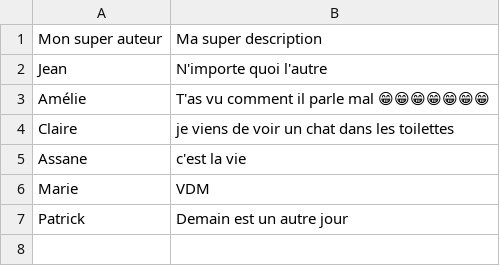
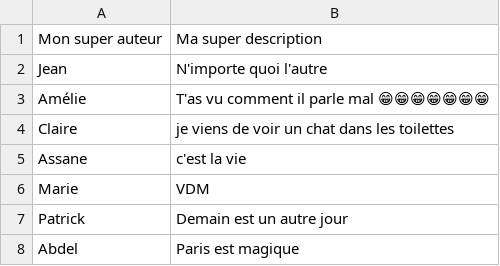
Before and after one commit to lionelcoding/THP_025_Sinatra, a CSV file: db/gossip.csv, drawn as a sheet.

```diff
--- a/db/gossip.csv
+++ b/db/gossip.csv
@@ -7 +7,2 @@ Marie, VDM
 Patrick, Demain est un autre jour
+Abdel,Paris est magique
```
Also changed, not shown: 1 other file.
